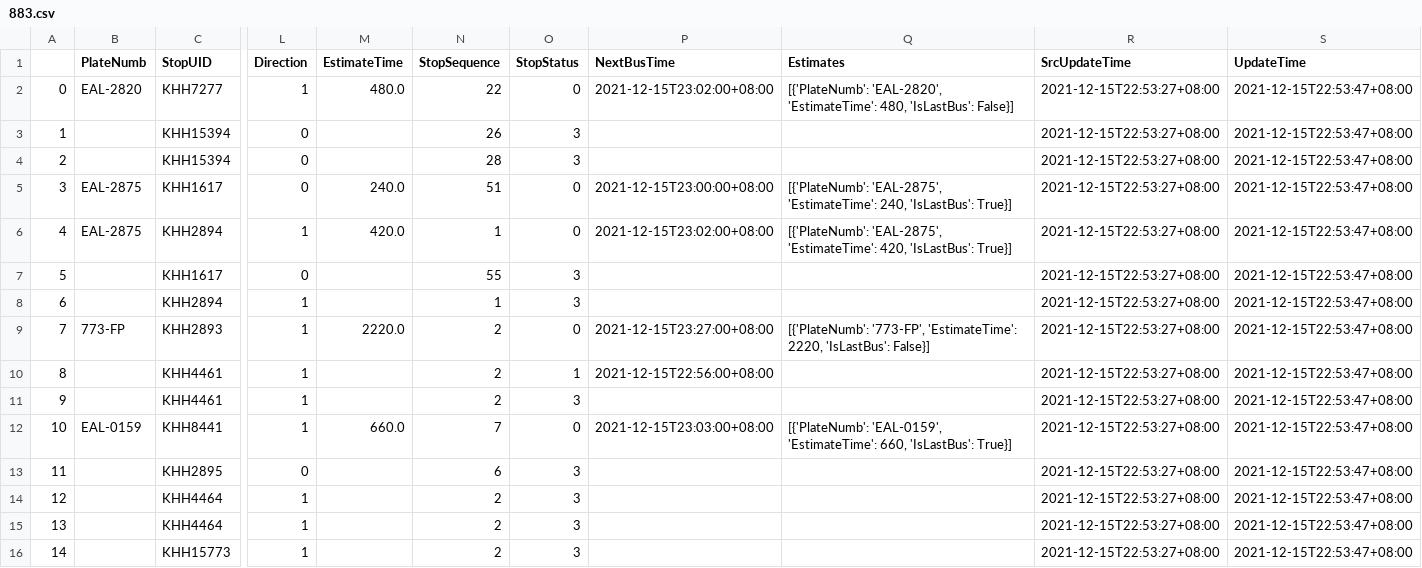
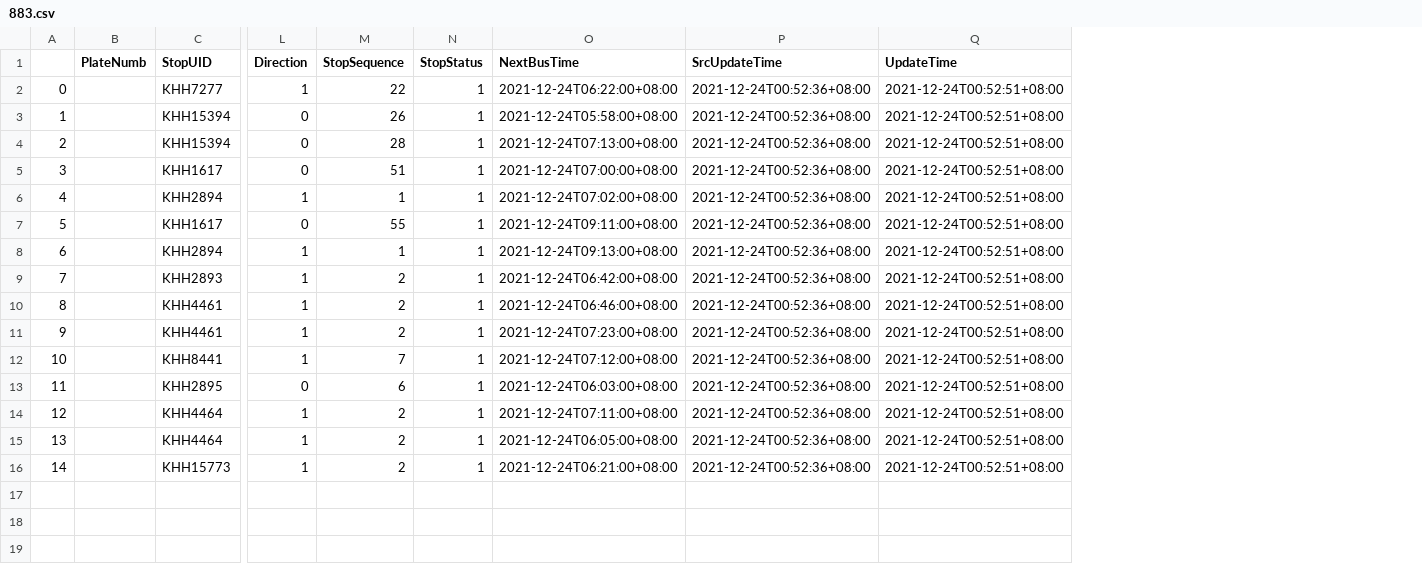
Before and after one commit to JunTeng1113/python, a CSV file: 程式設計(三)期末專題/csv/883.csv, drawn as a sheet; only a part is shown, gaps mark what is left out; removed rows and columns are numbered as before the commit, all else as after; the diff names each change by its address in the sheet, - before the commit and + after, or states it on an @@ line.

```diff
--- a/程式設計(三)期末專題/csv/883.csv
+++ b/程式設計(三)期末專題/csv/883.csv
-column M (EstimateTime), rows 2-12: 480.0 |  |  | 240.0 | 420.0 |  |  | 2220.0 |  |  | 660.0
-column Q (Estimates), rows 2-12: [{'PlateNumb': 'EAL-2820', 'EstimateTime': 480, 'IsLastBus': False}] |  |  | [{'PlateNumb': 'EAL-2875', 'EstimateTime': 240, 'IsLastBus': True}] | [{'PlateNumb': 'EAL-2875', 'EstimateTime': 420, 'IsLastBus': True}] |  |  | [{'PlateNumb': '773-FP', 'EstimateTime': 2220, 'IsLastBus': False}] |  |  | [{'PlateNumb': 'EAL-0159', 'EstimateTime': 660, 'IsLastBus': True}]
-B2 (PlateNumb): EAL-2820
+B2 (PlateNumb): (empty)
-N2 (StopStatus): 0
+N2 (StopStatus): 1
-O2 (NextBusTime): 2021-12-15T23:02:00+08:00
+O2 (NextBusTime): 2021-12-24T06:22:00+08:00
-P2:P16 (SrcUpdateTime): 2021-12-15T22:53:27+08:00
+P2:P16 (SrcUpdateTime): 2021-12-24T00:52:36+08:00
-Q2:Q16 (UpdateTime): 2021-12-15T22:53:47+08:00
+Q2:Q16 (UpdateTime): 2021-12-24T00:52:51+08:00
-N3:N4 (StopStatus): 3
+N3:N4 (StopStatus): 1
-O3 (NextBusTime): (empty)
+O3 (NextBusTime): 2021-12-24T05:58:00+08:00
-O4 (NextBusTime): (empty)
+O4 (NextBusTime): 2021-12-24T07:13:00+08:00
-B5:B6 (PlateNumb): EAL-2875
+B5:B6 (PlateNumb): (empty)
-N5:N6 (StopStatus): 0
+N5:N6 (StopStatus): 1
-O5 (NextBusTime): 2021-12-15T23:00:00+08:00
+O5 (NextBusTime): 2021-12-24T07:00:00+08:00
-O6 (NextBusTime): 2021-12-15T23:02:00+08:00
+O6 (NextBusTime): 2021-12-24T07:02:00+08:00
-N7:N8 (StopStatus): 3
+N7:N8 (StopStatus): 1
-O7 (NextBusTime): (empty)
+O7 (NextBusTime): 2021-12-24T09:11:00+08:00
-O8 (NextBusTime): (empty)
+O8 (NextBusTime): 2021-12-24T09:13:00+08:00
-B9 (PlateNumb): 773-FP
+B9 (PlateNumb): (empty)
-N9 (StopStatus): 0
+N9 (StopStatus): 1
-O9 (NextBusTime): 2021-12-15T23:27:00+08:00
+O9 (NextBusTime): 2021-12-24T06:42:00+08:00
-O10 (NextBusTime): 2021-12-15T22:56:00+08:00
+O10 (NextBusTime): 2021-12-24T06:46:00+08:00
-N11 (StopStatus): 3
+N11 (StopStatus): 1
-O11 (NextBusTime): (empty)
+O11 (NextBusTime): 2021-12-24T07:23:00+08:00
-B12 (PlateNumb): EAL-0159
+B12 (PlateNumb): (empty)
-N12 (StopStatus): 0
+N12 (StopStatus): 1
-O12 (NextBusTime): 2021-12-15T23:03:00+08:00
+O12 (NextBusTime): 2021-12-24T07:12:00+08:00
-N13:N16 (StopStatus): 3
+N13:N16 (StopStatus): 1
-O13 (NextBusTime): (empty)
+O13 (NextBusTime): 2021-12-24T06:03:00+08:00
-O14 (NextBusTime): (empty)
+O14 (NextBusTime): 2021-12-24T07:11:00+08:00
-O15 (NextBusTime): (empty)
+O15 (NextBusTime): 2021-12-24T06:05:00+08:00
-O16 (NextBusTime): (empty)
+O16 (NextBusTime): 2021-12-24T06:21:00+08:00
```
Also changed, not shown: 程式設計(三)期末專題/csv/258.csv, 程式設計(三)期末專題/csv/259.csv, 13 other files.
